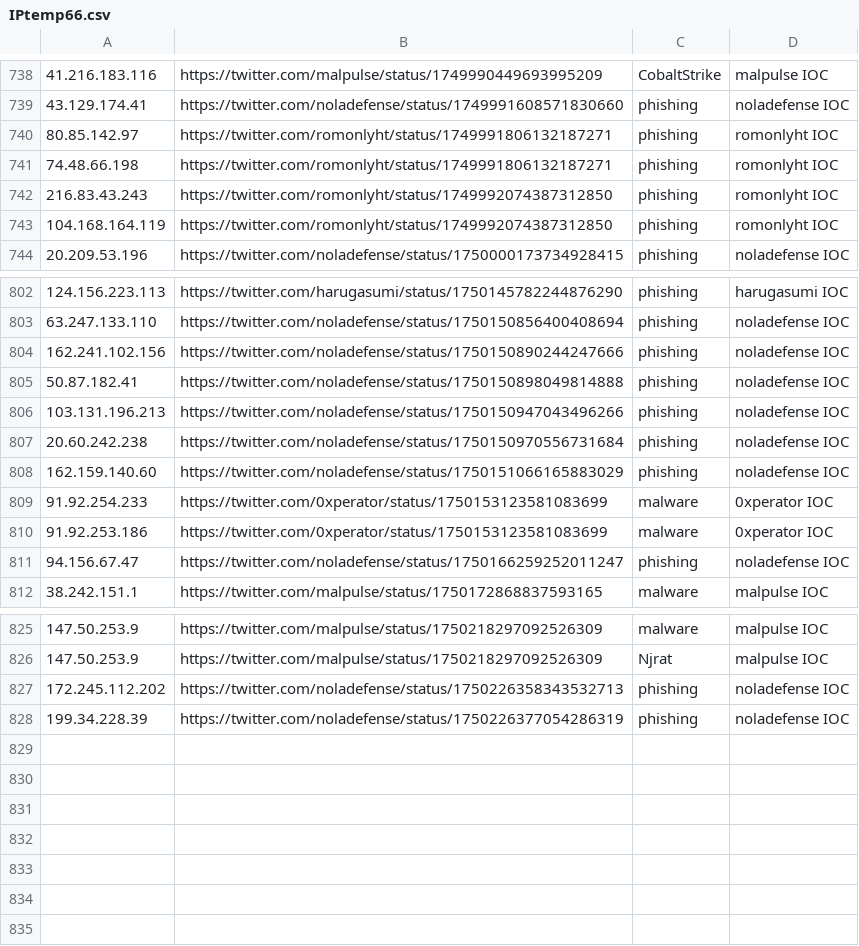
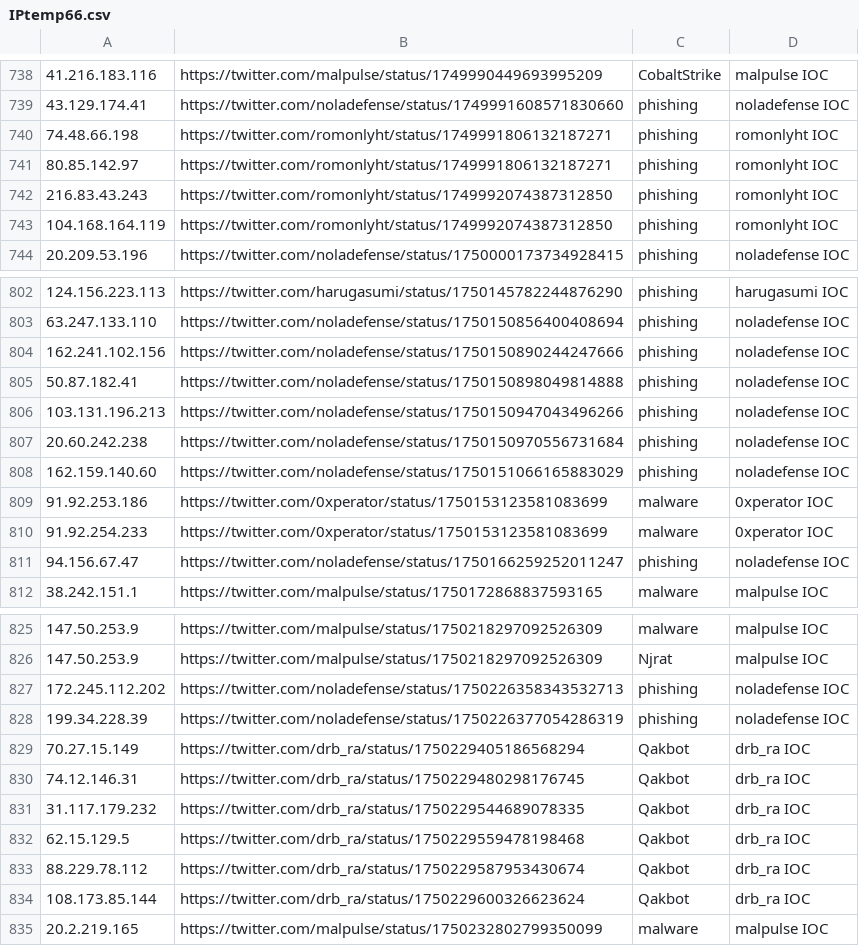
Before and after one commit to Reman2k/ioc, a CSV file: IPtemp66.csv, drawn as a sheet; only a part is shown, gaps mark what is left out.

```diff
--- a/IPtemp66.csv
+++ b/IPtemp66.csv
@@ -739,4 +739,4 @@
 "43.129.174.41","https://twitter.com/noladefense/status/1749991608571830660","phishing","noladefense IOC"
+"74.48.66.198","https://twitter.com/romonlyht/status/1749991806132187271","phishing","romonlyht IOC"
 "80.85.142.97","https://twitter.com/romonlyht/status/1749991806132187271","phishing","romonlyht IOC"
-"74.48.66.198","https://twitter.com/romonlyht/status/1749991806132187271","phishing","romonlyht IOC"
 "216.83.43.243","https://twitter.com/romonlyht/status/1749992074387312850","phishing","romonlyht IOC"
@@ -808,4 +808,4 @@
 "162.159.140.60","https://twitter.com/noladefense/status/1750151066165883029","phishing","noladefense IOC"
+"91.92.253.186","https://twitter.com/0xperator/status/1750153123581083699","malware","0xperator IOC"
 "91.92.254.233","https://twitter.com/0xperator/status/1750153123581083699","malware","0xperator IOC"
-"91.92.253.186","https://twitter.com/0xperator/status/1750153123581083699","malware","0xperator IOC"
 "94.156.67.47","https://twitter.com/noladefense/status/1750166259252011247","phishing","noladefense IOC"
@@ -828 +828,8 @@
 "199.34.228.39","https://twitter.com/noladefense/status/1750226377054286319","phishing","noladefense IOC"
+"70.27.15.149","https://twitter.com/drb_ra/status/1750229405186568294","Qakbot","drb_ra IOC"
+"74.12.146.31","https://twitter.com/drb_ra/status/1750229480298176745","Qakbot","drb_ra IOC"
+"31.117.179.232","https://twitter.com/drb_ra/status/1750229544689078335","Qakbot","drb_ra IOC"
+"62.15.129.5","https://twitter.com/drb_ra/status/1750229559478198468","Qakbot","drb_ra IOC"
+"88.229.78.112","https://twitter.com/drb_ra/status/1750229587953430674","Qakbot","drb_ra IOC"
+"108.173.85.144","https://twitter.com/drb_ra/status/1750229600326623624","Qakbot","drb_ra IOC"
+"20.2.219.165","https://twitter.com/malpulse/status/1750232802799350099","malware","malpulse IOC"
```
Also changed, not shown: IPtemp65.csv.
